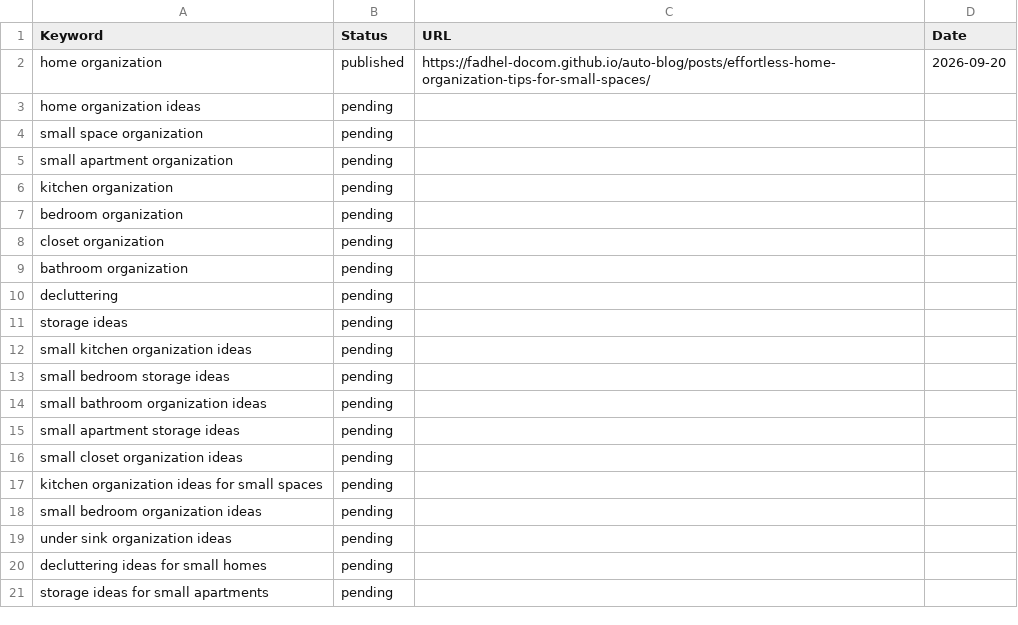
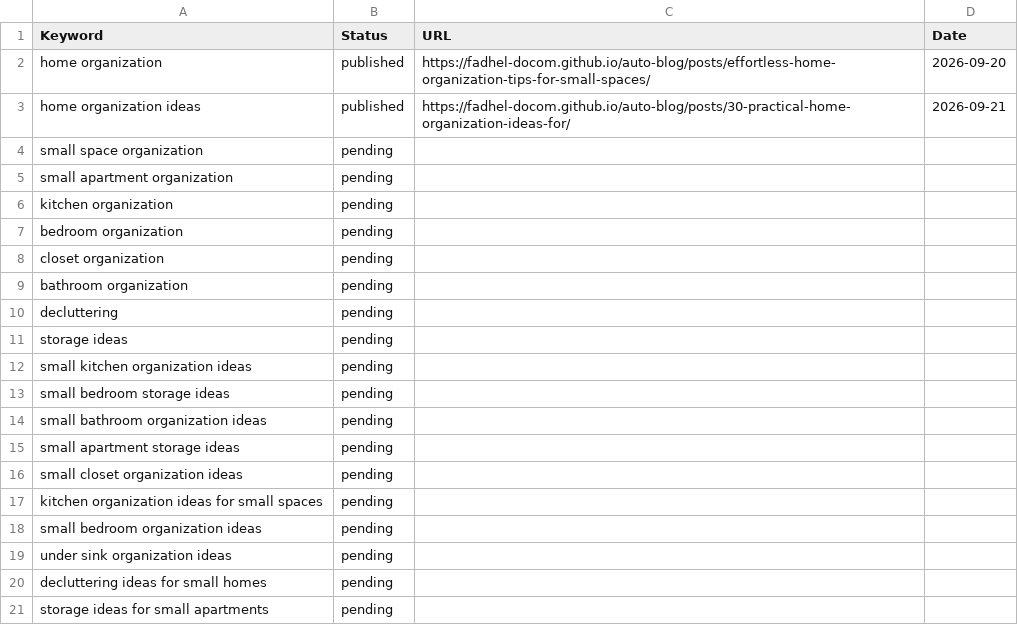
Before and after one commit to Fadhel-docom/auto-blog, a CSV file: keywords.csv, drawn as a sheet.

```diff
--- a/keywords.csv
+++ b/keywords.csv
@@ -2,3 +2,3 @@ Keyword,Status,URL,Date
 home organization,published,https://fadhel-docom.github.io/auto-blog/posts/effortless-home-organization-tips-for-small-spaces/,2026-09-20
-home organization ideas,pending,,
+home organization ideas,published,https://fadhel-docom.github.io/auto-blog/posts/30-practical-home-organization-ideas-for/,2026-09-21
 small space organization,pending,,
```
Also changed, not shown: 3 other files.
